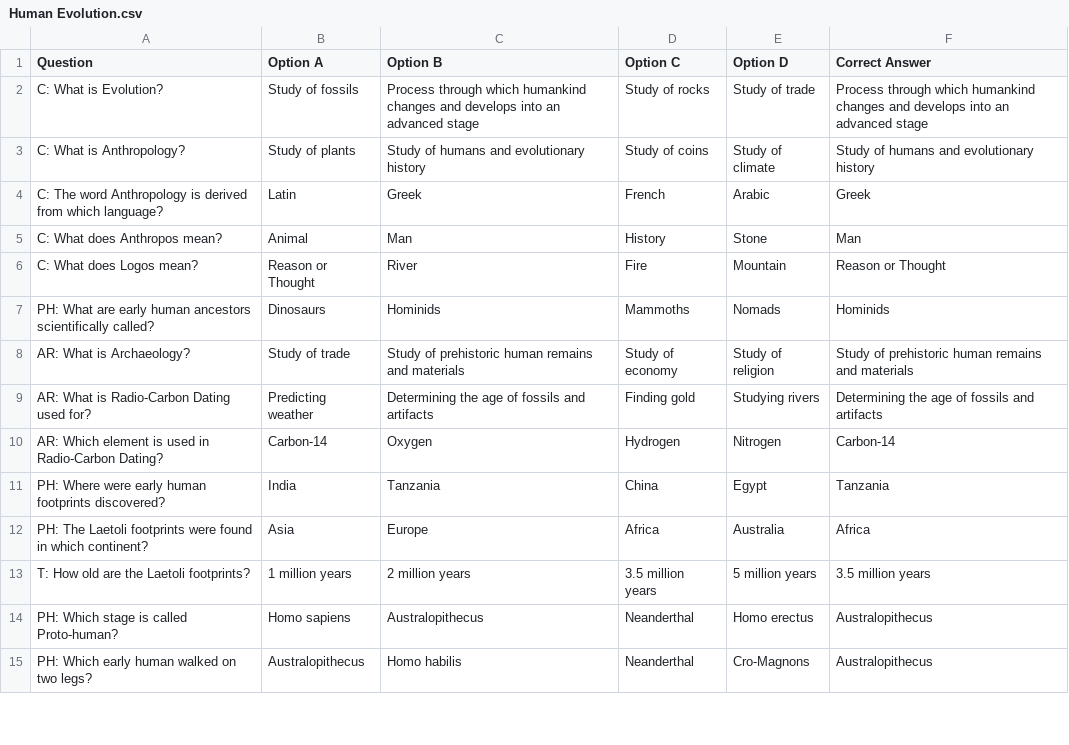
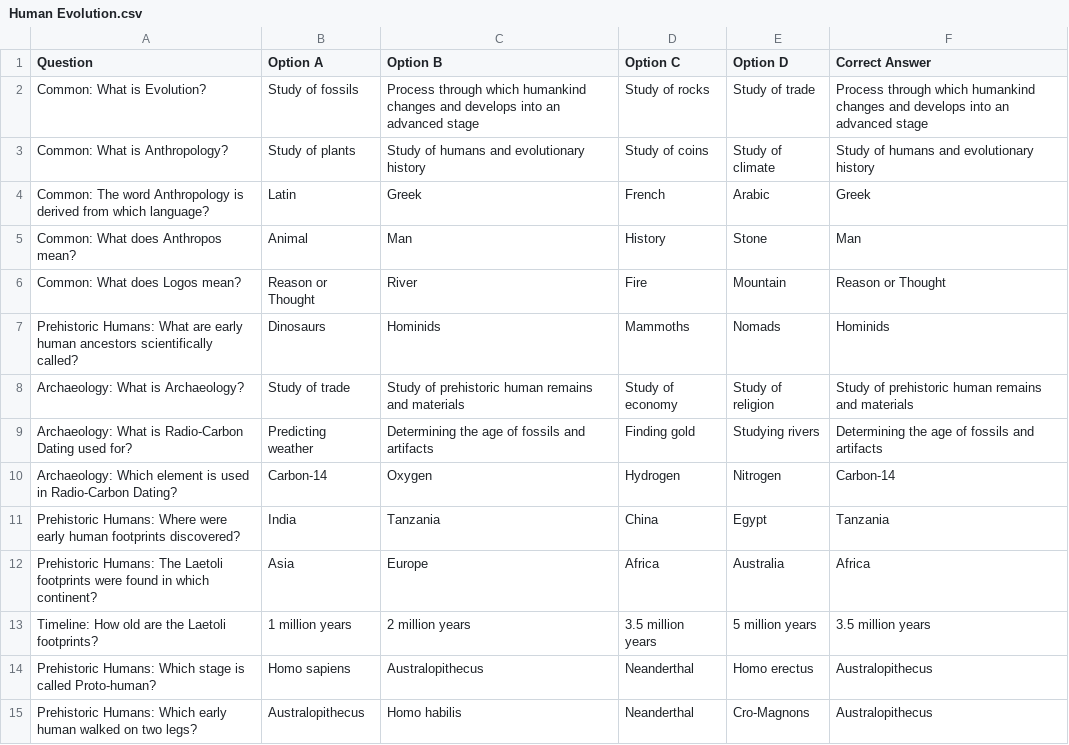
Before and after one commit to as-imgn2kion/TNPSC, a CSV file: CSV_FILES/6TH/HISTORY/Human Evolution.csv, drawn as a sheet; only a part is shown; the diff covers the shown part only.

Commit message:
Update Human Evolution.csv

```diff
--- a/CSV_FILES/6TH/HISTORY/Human Evolution.csv
+++ b/CSV_FILES/6TH/HISTORY/Human Evolution.csv
@@ -1,15 +1,15 @@
 Question,Option A,Option B,Option C,Option D,Correct Answer
-C: What is Evolution?,Study of fossils,Process through which humankind changes and develops into an advanced stage,Study of rocks,Study of trade,Process through which humankind changes and develops into an advanced stage
-C: What is Anthropology?,Study of plants,Study of humans and evolutionary history,Study of coins,Study of climate,Study of humans and evolutionary history
-C: The word Anthropology is derived from which language?,Latin,Greek,French,Arabic,Greek
-C: What does Anthropos mean?,Animal,Man,History,Stone,Man
-C: What does Logos mean?,Reason or Thought,River,Fire,Mountain,Reason or Thought
-PH: What are early human ancestors scientifically called?,Dinosaurs,Hominids,Mammoths,Nomads,Hominids
-AR: What is Archaeology?,Study of trade,Study of prehistoric human remains and materials,Study of economy,Study of religion,Study of prehistoric human remains and materials
-AR: What is Radio-Carbon Dating used for?,Predicting weather,Determining the age of fossils and artifacts,Finding gold,Studying rivers,Determining the age of fossils and artifacts
-AR: Which element is used in Radio-Carbon Dating?,Carbon-14,Oxygen,Hydrogen,Nitrogen,Carbon-14
-PH: Where were early human footprints discovered?,India,Tanzania,China,Egypt,Tanzania
-PH: The Laetoli footprints were found in which continent?,Asia,Europe,Africa,Australia,Africa
-T: How old are the Laetoli footprints?,1 million years,2 million years,3.5 million years,5 million years,3.5 million years
-PH: Which stage is called Proto-human?,Homo sapiens,Australopithecus,Neanderthal,Homo erectus,Australopithecus
-PH: Which early human walked on two legs?,Australopithecus,Homo habilis,Neanderthal,Cro-Magnons,Australopithecus
+Common: What is Evolution?,Study of fossils,Process through which humankind changes and develops into an advanced stage,Study of rocks,Study of trade,Process through which humankind changes and develops into an advanced stage
+Common: What is Anthropology?,Study of plants,Study of humans and evolutionary history,Study of coins,Study of climate,Study of humans and evolutionary history
+Common: The word Anthropology is derived from which language?,Latin,Greek,French,Arabic,Greek
+Common: What does Anthropos mean?,Animal,Man,History,Stone,Man
+Common: What does Logos mean?,Reason or Thought,River,Fire,Mountain,Reason or Thought
+Prehistoric Humans: What are early human ancestors scientifically called?,Dinosaurs,Hominids,Mammoths,Nomads,Hominids
+Archaeology: What is Archaeology?,Study of trade,Study of prehistoric human remains and materials,Study of economy,Study of religion,Study of prehistoric human remains and materials
+Archaeology: What is Radio-Carbon Dating used for?,Predicting weather,Determining the age of fossils and artifacts,Finding gold,Studying rivers,Determining the age of fossils and artifacts
+Archaeology: Which element is used in Radio-Carbon Dating?,Carbon-14,Oxygen,Hydrogen,Nitrogen,Carbon-14
+Prehistoric Humans: Where were early human footprints discovered?,India,Tanzania,China,Egypt,Tanzania
+Prehistoric Humans: The Laetoli footprints were found in which continent?,Asia,Europe,Africa,Australia,Africa
+Timeline: How old are the Laetoli footprints?,1 million years,2 million years,3.5 million years,5 million years,3.5 million years
+Prehistoric Humans: Which stage is called Proto-human?,Homo sapiens,Australopithecus,Neanderthal,Homo erectus,Australopithecus
+Prehistoric Humans: Which early human walked on two legs?,Australopithecus,Homo habilis,Neanderthal,Cro-Magnons,Australopithecus
```
Also changed, not shown: 70 edited cells elsewhere in this file.
